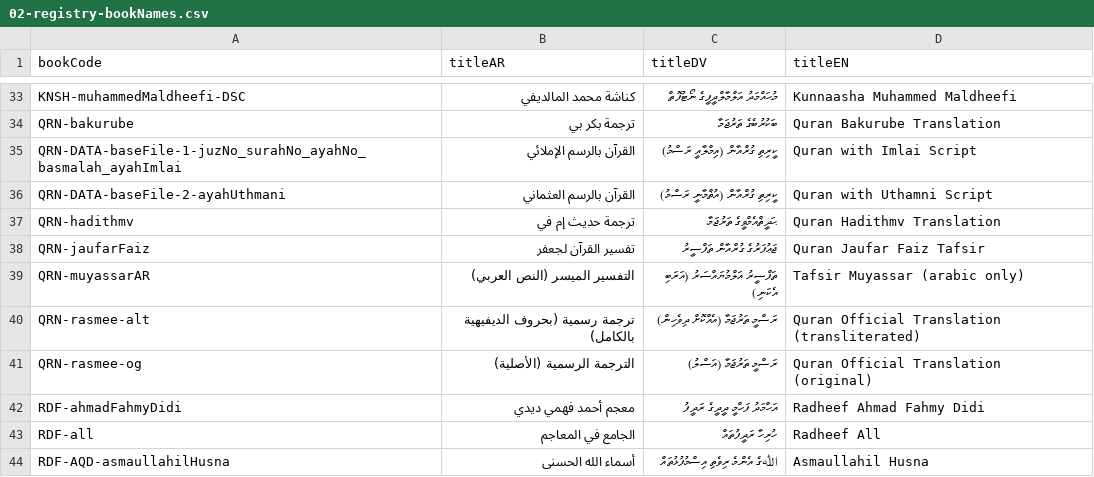
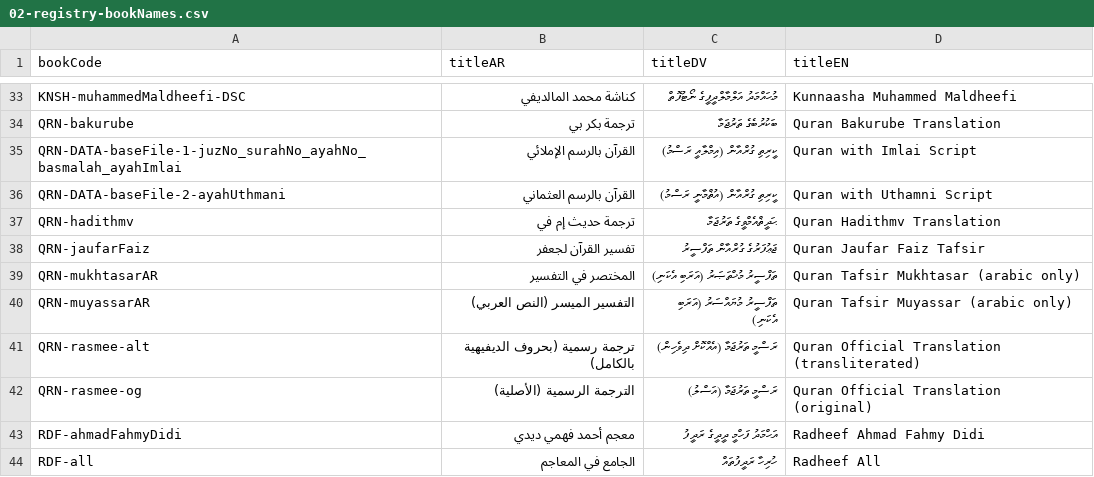
Before and after one commit to hadithmv/hadithmv.github.io, a CSV file: codebase/data/02-registry-bookNames.csv, drawn as a sheet; only a part is shown, gaps mark what is left out; the shorter side is filled out with more unchanged rows.

```diff
--- a/codebase/data/02-registry-bookNames.csv
+++ b/codebase/data/02-registry-bookNames.csv
@@ -38,3 +38,4 @@ QRN-hadithmv,ترجمة حديث إم في,ޙަދީޘްއެމްވީގެ ތަރު
 QRN-jaufarFaiz,تفسير القرآن لجعفر,ޖަޢުފަރުގެ ގުރްއާން ތަފްސީރު,Quran Jaufar Faiz Tafsir
-QRN-muyassarAR,التفسير الميسر (النص العربي),ތަފްސީރު އަލްމުޔައްސަރު (އަރަބި އެކަނި),Tafsir Muyassar (arabic only)
+QRN-mukhtasarAR,المختصر في التفسير,ތަފްސީރު މުޚްތަޞަރު (އަރަބި އެކަނި),Quran Tafsir Mukhtasar (arabic only)
+QRN-muyassarAR,التفسير الميسر (النص العربي),ތަފްސީރު މުޔައްސަރު (އަރަބި އެކަނި),Quran Tafsir Muyassar (arabic only)
 QRN-rasmee-alt,ترجمة رسمية (بحروف الديفيهية بالكامل),ރަސްމީ ތަރުޖަމާ (އެއްކޮށް ދިވެހިން),Quran Official Translation (transliterated)
```
Also changed, not shown: 1 other file.
